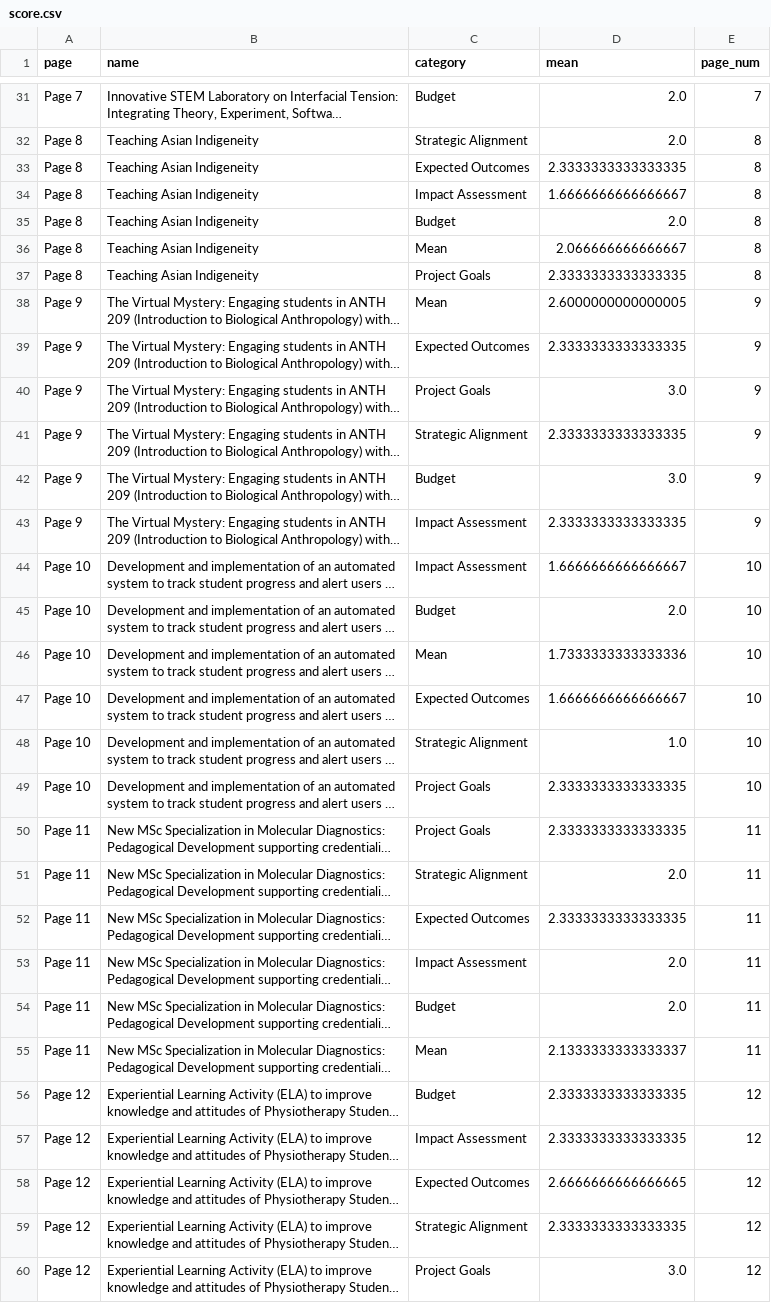
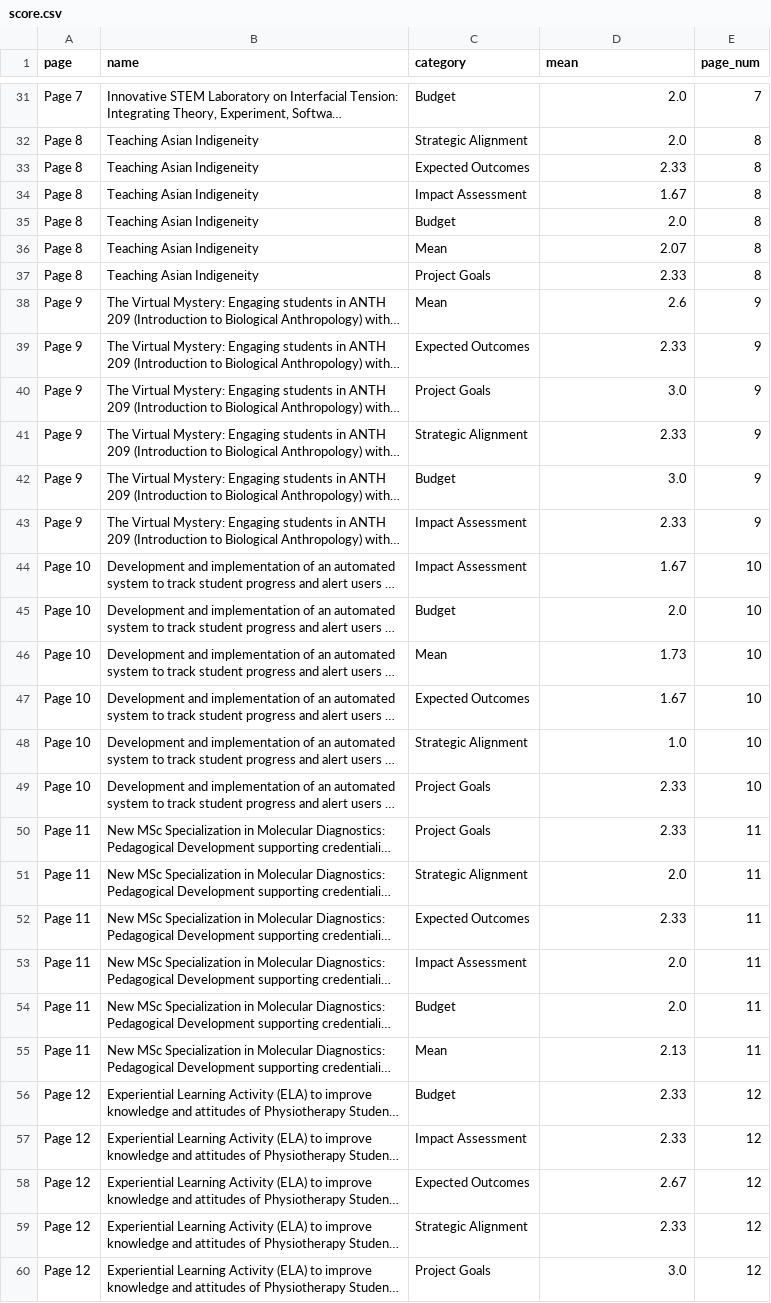
Before and after one commit to bvalgard/TLEF-Adjudication, a CSV file: score.csv, drawn as a sheet; only a part is shown, gaps mark what is left out; long unchanged cells end in …; the diff covers the shown part only; the diff names each change by its address in the sheet, - before the commit and + after, or states it on an @@ line.

```diff
--- a/score.csv
+++ b/score.csv
-D33 (mean): 2.3333333333333335
+D33 (mean): 2.33
-D34 (mean): 1.6666666666666667
+D34 (mean): 1.67
-D36 (mean): 2.066666666666667
+D36 (mean): 2.07
-D37 (mean): 2.3333333333333335
+D37 (mean): 2.33
-D38 (mean): 2.6000000000000005
+D38 (mean): 2.6
-D39 (mean): 2.3333333333333335
+D39 (mean): 2.33
-D41 (mean): 2.3333333333333335
+D41 (mean): 2.33
-D43 (mean): 2.3333333333333335
+D43 (mean): 2.33
-D44 (mean): 1.6666666666666667
+D44 (mean): 1.67
-D46 (mean): 1.7333333333333336
+D46 (mean): 1.73
-D47 (mean): 1.6666666666666667
+D47 (mean): 1.67
-D49:D50 (mean): 2.3333333333333335
+D49:D50 (mean): 2.33
-D52 (mean): 2.3333333333333335
+D52 (mean): 2.33
-D55 (mean): 2.1333333333333337
+D55 (mean): 2.13
-D56:D57 (mean): 2.3333333333333335
+D56:D57 (mean): 2.33
-D58 (mean): 2.6666666666666665
+D58 (mean): 2.67
-D59 (mean): 2.3333333333333335
+D59 (mean): 2.33
```
Also changed, not shown: 38 edited cells elsewhere in this file, 3 other files.
